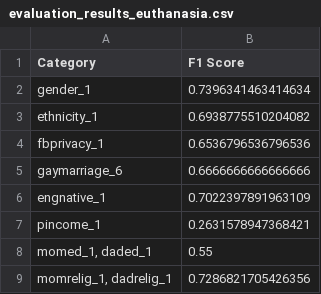
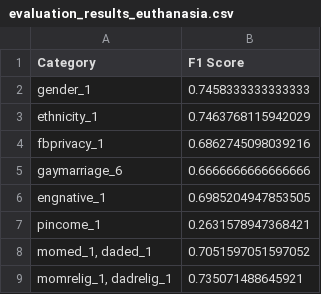
Before and after one commit to StanislawStepien/NetSense_fairness, a CSV file: survey_and_hybrid_approach_pipeline/evaluation_results/evaluation_results_euthanasia.csv, drawn as a sheet.

```diff
--- a/survey_and_hybrid_approach_pipeline/evaluation_results/evaluation_results_euthanasia.csv
+++ b/survey_and_hybrid_approach_pipeline/evaluation_results/evaluation_results_euthanasia.csv
@@ -1,9 +1,9 @@
 Category,F1 Score
-gender_1,0.7396341463414634
-ethnicity_1,0.6938775510204082
-fbprivacy_1,0.6536796536796536
+gender_1,0.7458333333333333
+ethnicity_1,0.7463768115942029
+fbprivacy_1,0.6862745098039216
 gaymarriage_6,0.6666666666666666
-engnative_1,0.7022397891963109
+engnative_1,0.6985204947853505
 pincome_1,0.2631578947368421
-"momed_1, daded_1",0.55
-"momrelig_1, dadrelig_1",0.7286821705426356
+"momed_1, daded_1",0.7051597051597052
+"momrelig_1, dadrelig_1",0.735071488645921
```
Also changed, not shown: survey_and_hybrid_approach_pipeline/evaluation_results/evaluation_results_fswelfare.csv, survey_and_hybrid_approach_pipeline/evaluation_results/evaluation_results_jobguar.csv, 19 other files.
